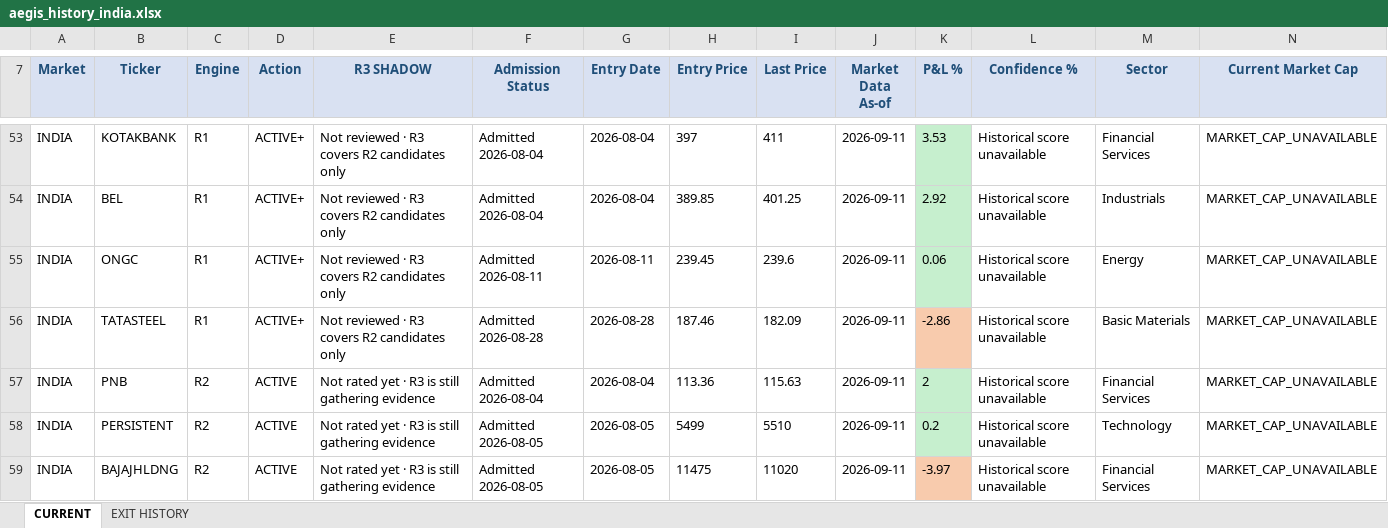
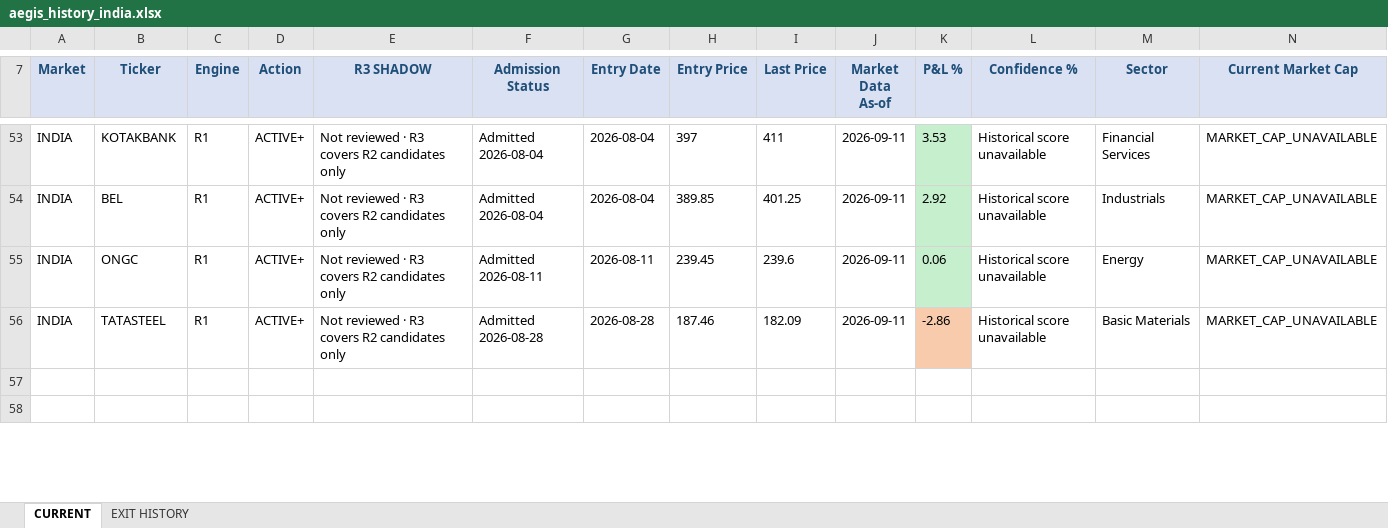
Before and after one commit to gujja330/NexaQuant, an Excel workbook: reports/telegram/aegis_history_india.xlsx, sheet CURRENT, drawn as a sheet; only a part is shown, gaps mark what is left out; the shorter side is filled out with more unchanged rows; values as stored, in another font and other column widths than the file's, no borders; removed rows and columns are numbered as before the commit, all else as after; rows hold the shown columns only; the diff covers the shown part only; the diff names each change by its address in the sheet, - before the commit and + after, or states it on an @@ line.

```diff
--- a/reports/telegram/aegis_history_india.xlsx (sheet CURRENT)
+++ b/reports/telegram/aegis_history_india.xlsx (sheet CURRENT)
-row 57: INDIA | PNB | R2 | ACTIVE | Not rated yet · R3 is still gathering evidence | Admitted 2026-08-04 | 2026-08-04 | 113.36 | 115.63 | 2026-09-11 | 2 | Historical score unavailable | Financial Services | MARKET_CAP_UNAVAILABLE
-row 58: INDIA | PERSISTENT | R2 | ACTIVE | Not rated yet · R3 is still gathering evidence | Admitted 2026-08-05 | 2026-08-05 | 5499 | 5510 | 2026-09-11 | 0.2 | Historical score unavailable | Technology | MARKET_CAP_UNAVAILABLE
-row 59: INDIA | BAJAJHLDNG | R2 | ACTIVE | Not rated yet · R3 is still gathering evidence | Admitted 2026-08-05 | 2026-08-05 | 11475 | 11020 | 2026-09-11 | -3.97 | Historical score unavailable | Financial Services | MARKET_CAP_UNAVAILABLE
```
Also changed, not shown: 1 added row, 4 removed rows and 17 edited cells elsewhere in this sheet, sheet EXIT HISTORY, reports/AEGIS_LATEST.xlsx, reports/telegram/aegis_daily_2026-09-11.xlsx, 37 other files.
